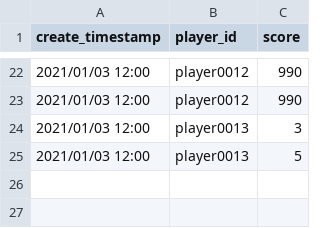
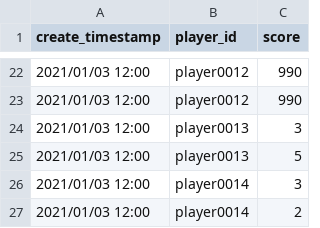
Before and after one commit to Kantaro0829/codingExam, a CSV file: csv/input.csv, drawn as a sheet; only a part is shown, gaps mark what is left out; the diff names each change by its address in the sheet, - before the commit and + after, or states it on an @@ line.

```diff
--- a/csv/input.csv
+++ b/csv/input.csv
+row 26: 2021/01/03 12:00 | player0014 | 3
+row 27: 2021/01/03 12:00 | player0014 | 2
```
Also changed, not shown: 1 other file.
